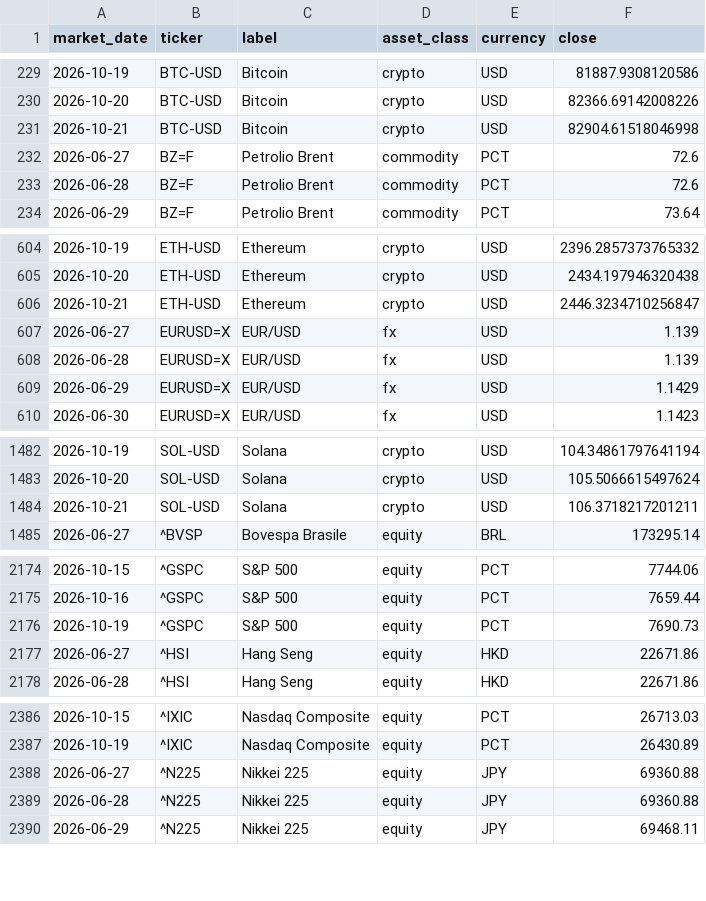
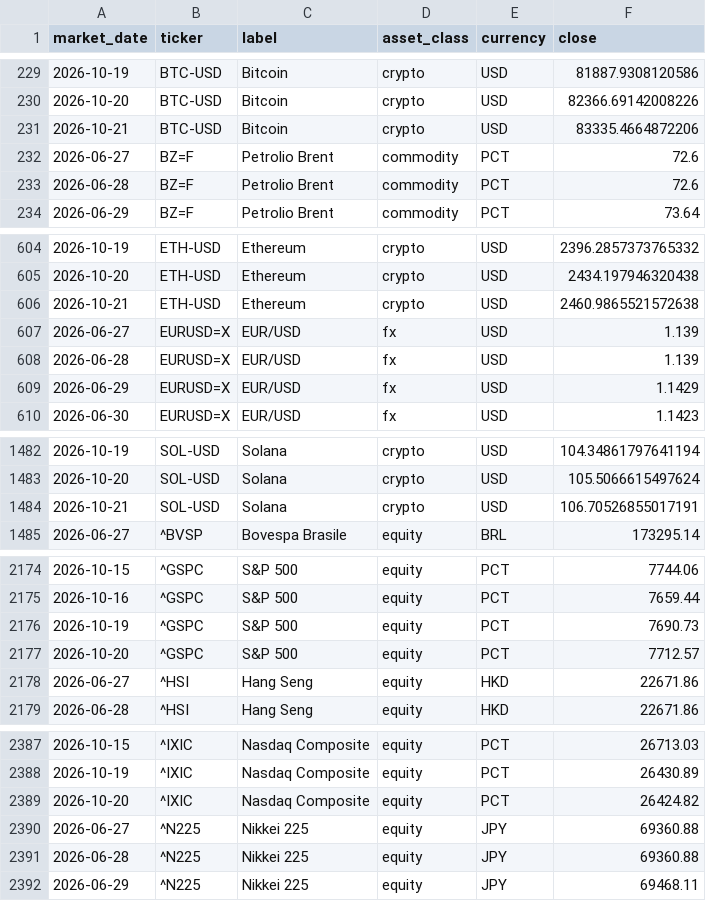
Before and after one commit to flenghij27-cb27/moneys-monitor, a CSV file: data/prices_daily.csv, drawn as a sheet; only a part is shown, gaps mark what is left out.

```diff
--- a/data/prices_daily.csv
+++ b/data/prices_daily.csv
@@ -230,3 +230,3 @@ market_date,ticker,label,asset_class,currency,close
 2026-10-20,BTC-USD,Bitcoin,crypto,USD,82366.69142008226
-2026-10-21,BTC-USD,Bitcoin,crypto,USD,82904.61518046998
+2026-10-21,BTC-USD,Bitcoin,crypto,USD,83335.4664872206
 2026-06-27,BZ=F,Petrolio Brent,commodity,PCT,72.6
@@ -605,3 +605,3 @@ market_date,ticker,label,asset_class,currency,close
 2026-10-20,ETH-USD,Ethereum,crypto,USD,2434.197946320438
-2026-10-21,ETH-USD,Ethereum,crypto,USD,2446.3234710256847
+2026-10-21,ETH-USD,Ethereum,crypto,USD,2460.9865521572638
 2026-06-27,EURUSD=X,EUR/USD,fx,USD,1.139
@@ -1483,3 +1483,3 @@ market_date,ticker,label,asset_class,currency,close
 2026-10-20,SOL-USD,Solana,crypto,USD,105.5066615497624
-2026-10-21,SOL-USD,Solana,crypto,USD,106.3718217201211
+2026-10-21,SOL-USD,Solana,crypto,USD,106.70526855017191
 2026-06-27,^BVSP,Bovespa Brasile,equity,BRL,173295.14
@@ -2176,2 +2176,3 @@ market_date,ticker,label,asset_class,currency,close
 2026-10-19,^GSPC,S&P 500,equity,PCT,7690.73
+2026-10-20,^GSPC,S&P 500,equity,PCT,7712.57
 2026-06-27,^HSI,Hang Seng,equity,HKD,22671.86
@@ -2387,2 +2388,3 @@ market_date,ticker,label,asset_class,currency,close
 2026-10-19,^IXIC,Nasdaq Composite,equity,PCT,26430.89
+2026-10-20,^IXIC,Nasdaq Composite,equity,PCT,26424.82
 2026-06-27,^N225,Nikkei 225,equity,JPY,69360.88
```
Also changed, not shown: data/prices.csv, 6 other files.
